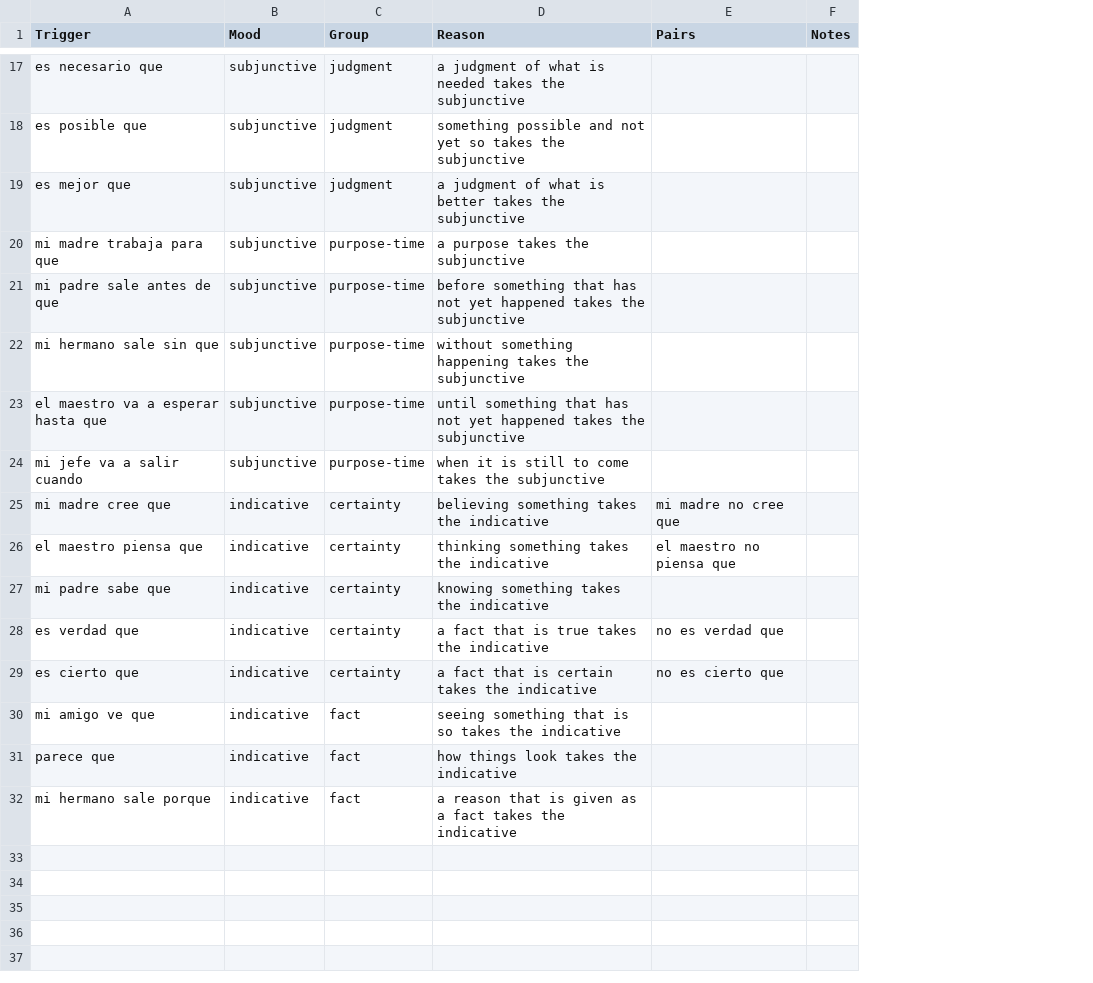
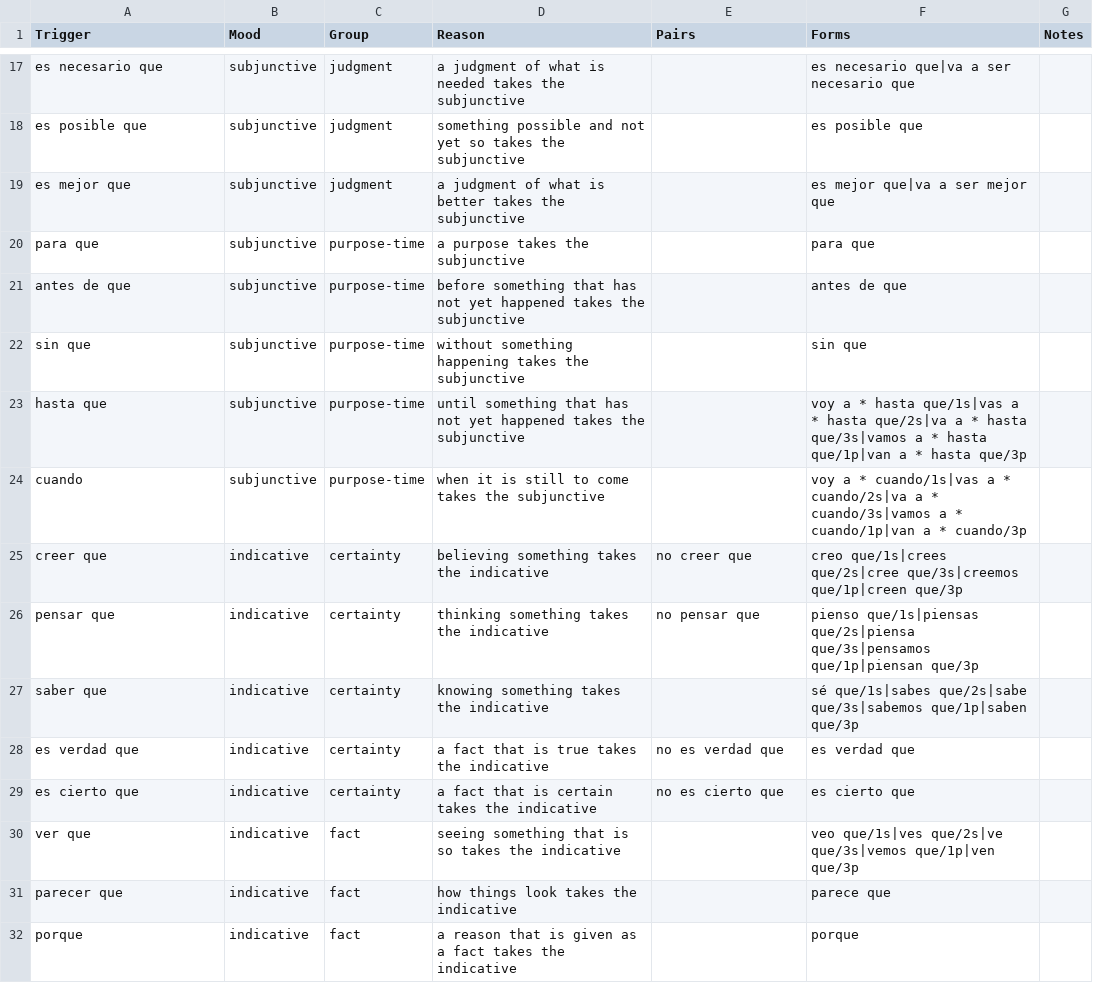
Before and after one commit to mcordova47/flashcards, a CSV file: data/es-triggers.csv, drawn as a sheet; only a part is shown, gaps mark what is left out; the diff covers the shown part only; the diff names each change by its address in the sheet, - before the commit and + after, or states it on an @@ line.

Commit message:
Ask the trigger frames as whole hand-written sentences, not joins (#241)
#230 joined a trigger, a person and a verb mechanically, so most of the 1,395
live frames ended at the blank with nothing after it, and some said nothing
(`mi madre quiere que yo quiera`). A sentence is written by a person, so it
says something.

The data is two files. data/es-triggers.csv stays the bank of triggers, but a
trigger is now a lemma (`querer que`, `no creer que`) with the forms it may
take in a sentence, each tagged with the person of the main clause's subject.
data/es-trigger-sentences.csv is 180 sentences: the trigger, the verb in the
blank, the person, the sentence with `___`, and a pair id. Mood, group and
reason are the trigger's, so a sentence cannot disagree with them. The form is
never in the data: Mood.exercise reads the table's cell (subjunctive or
present) exactly as before.

Alternative rejected: one row per sentence carrying Group, Mood and Reason. It
repeats the reason 180 times and lets a sentence contradict its own group.

check-triggers now verifies each sentence against the table and the deck: the
subject before the blank is the row's person (so the cell is the right one),
the verb is not already in the main clause, the main clause does not share the
blank's subject (that takes the infinitive), an indicative trigger is not
negated, and a minimal pair is the same sentence with only the `no` removed.
It also holds the balance (every group, a quarter indicative, no trigger over a
sixth, four or more sentences per verb and person). `-- --show` prints every
sentence filled in so a reader can read the Spanish.

Item ids are unchanged (`mood.<verb>.<person>`, 45 of them, now asserted in the
spec), so no progress is lost; a pool is now that cell's four sentences instead
of 31 triggers. Which cells exist, the grid (#238) and the session spread
(#239) are untouched, and CurriculumSpec still passes with nine verbs.

```diff
--- a/data/es-triggers.csv
+++ b/data/es-triggers.csv
+column F (Forms), rows 17-32: es necesario que|va a ser necesario que | es posible que | es mejor que|va a ser mejor que | para que | antes de que | sin que | voy a * hasta que/1s|vas a * hasta que/2s|va a * hasta que/3s|vamos a * hasta que/1p|van a * hasta que/3p | voy a * cuando/1s|vas a * cuando/2s|va a * cuando/3s|vamos a * cuando/1p|van a * cuando/3p | creo que/1s|crees que/2s|cree que/3s|creemos que/1p|creen que/3p | pienso que/1s|piensas que/2s|piensa que/3s|pensamos que/1p|piensan que/3p | sé que/1s|sabes que/2s|sabe que/3s|sabemos que/1p|saben que/3p | es verdad que | es cierto que | veo que/1s|ves que/2s|ve que/3s|vemos que/1p|ven que/3p | parece que | porque
-A20 (Trigger): mi madre trabaja para que
+A20 (Trigger): para que
-A21 (Trigger): mi padre sale antes de que
+A21 (Trigger): antes de que
-A22 (Trigger): mi hermano sale sin que
+A22 (Trigger): sin que
-A23 (Trigger): el maestro va a esperar hasta que
+A23 (Trigger): hasta que
-A24 (Trigger): mi jefe va a salir cuando
+A24 (Trigger): cuando
-A25 (Trigger): mi madre cree que
+A25 (Trigger): creer que
-E25 (Pairs): mi madre no cree que
+E25 (Pairs): no creer que
-A26 (Trigger): el maestro piensa que
+A26 (Trigger): pensar que
-E26 (Pairs): el maestro no piensa que
+E26 (Pairs): no pensar que
-A27 (Trigger): mi padre sabe que
+A27 (Trigger): saber que
-A30 (Trigger): mi amigo ve que
+A30 (Trigger): ver que
-A31 (Trigger): parece que
+A31 (Trigger): parecer que
-A32 (Trigger): mi hermano sale porque
+A32 (Trigger): porque
```
Also changed, not shown: 14 edited cells elsewhere in this file, 11 other files.
